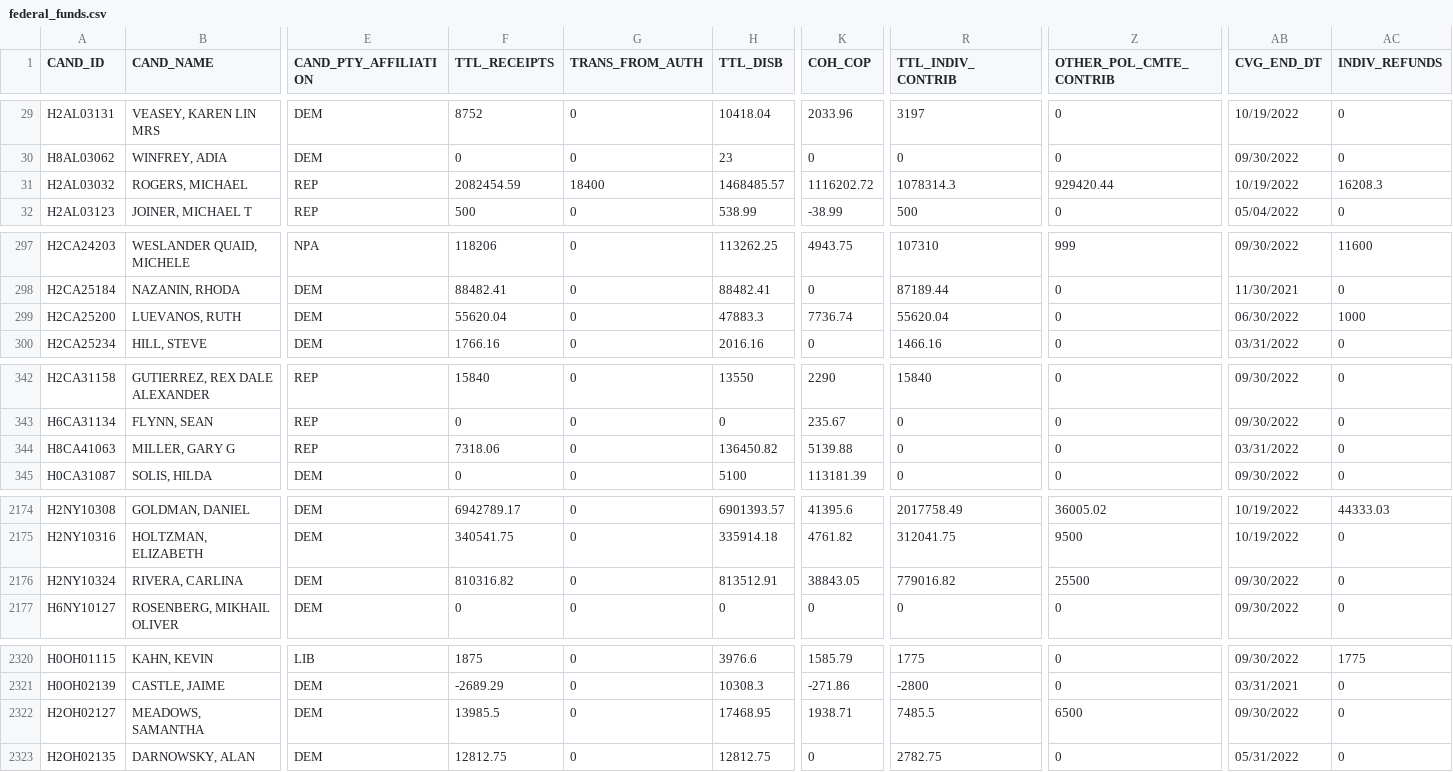
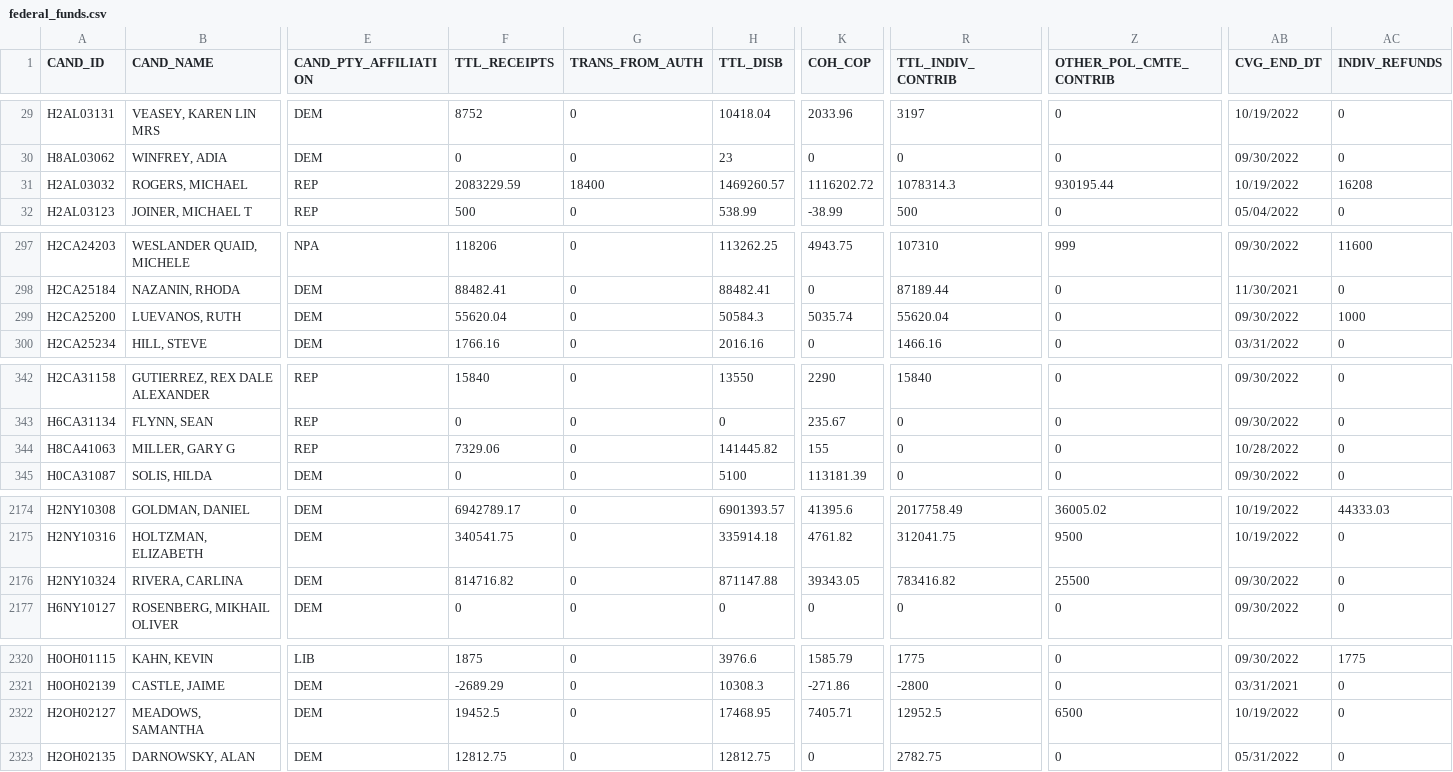
Before and after one commit to psthomas/elections-meta, a CSV file: analysis-2022/data/funding/federal_funds.csv, drawn as a sheet; only a part is shown, gaps mark what is left out; the diff covers the shown part only; the diff names each change by its address in the sheet, - before the commit and + after, or states it on an @@ line.

```diff
--- a/analysis-2022/data/funding/federal_funds.csv
+++ b/analysis-2022/data/funding/federal_funds.csv
-F31 (TTL_RECEIPTS): 2082454.59
+F31 (TTL_RECEIPTS): 2083229.59
-H31 (TTL_DISB): 1468485.57
+H31 (TTL_DISB): 1469260.57
-Z31 (OTHER_POL_CMTE_CONTRIB): 929420.44
+Z31 (OTHER_POL_CMTE_CONTRIB): 930195.44
-AC31 (INDIV_REFUNDS): 16208.3
+AC31 (INDIV_REFUNDS): 16208
-H299 (TTL_DISB): 47883.3
+H299 (TTL_DISB): 50584.3
-K299 (COH_COP): 7736.74
+K299 (COH_COP): 5035.74
-AB299 (CVG_END_DT): 06/30/2022
+AB299 (CVG_END_DT): 09/30/2022
-F344 (TTL_RECEIPTS): 7318.06
+F344 (TTL_RECEIPTS): 7329.06
-H344 (TTL_DISB): 136450.82
+H344 (TTL_DISB): 141445.82
-K344 (COH_COP): 5139.88
+K344 (COH_COP): 155
-AB344 (CVG_END_DT): 03/31/2022
+AB344 (CVG_END_DT): 10/28/2022
-F2176 (TTL_RECEIPTS): 810316.82
+F2176 (TTL_RECEIPTS): 814716.82
-H2176 (TTL_DISB): 813512.91
+H2176 (TTL_DISB): 871147.88
-K2176 (COH_COP): 38843.05
+K2176 (COH_COP): 39343.05
-R2176 (TTL_INDIV_CONTRIB): 779016.82
+R2176 (TTL_INDIV_CONTRIB): 783416.82
-F2322 (TTL_RECEIPTS): 13985.5
+F2322 (TTL_RECEIPTS): 19452.5
-K2322 (COH_COP): 1938.71
+K2322 (COH_COP): 7405.71
-R2322 (TTL_INDIV_CONTRIB): 7485.5
+R2322 (TTL_INDIV_CONTRIB): 12952.5
-AB2322 (CVG_END_DT): 09/30/2022
+AB2322 (CVG_END_DT): 10/19/2022
```
Also changed, not shown: 78 edited cells elsewhere in this file, analysis-2022/data/fivethirtyeight/house_dist.csv, analysis-2022/data/fivethirtyeight/senate_dist.csv, 5 other files.
